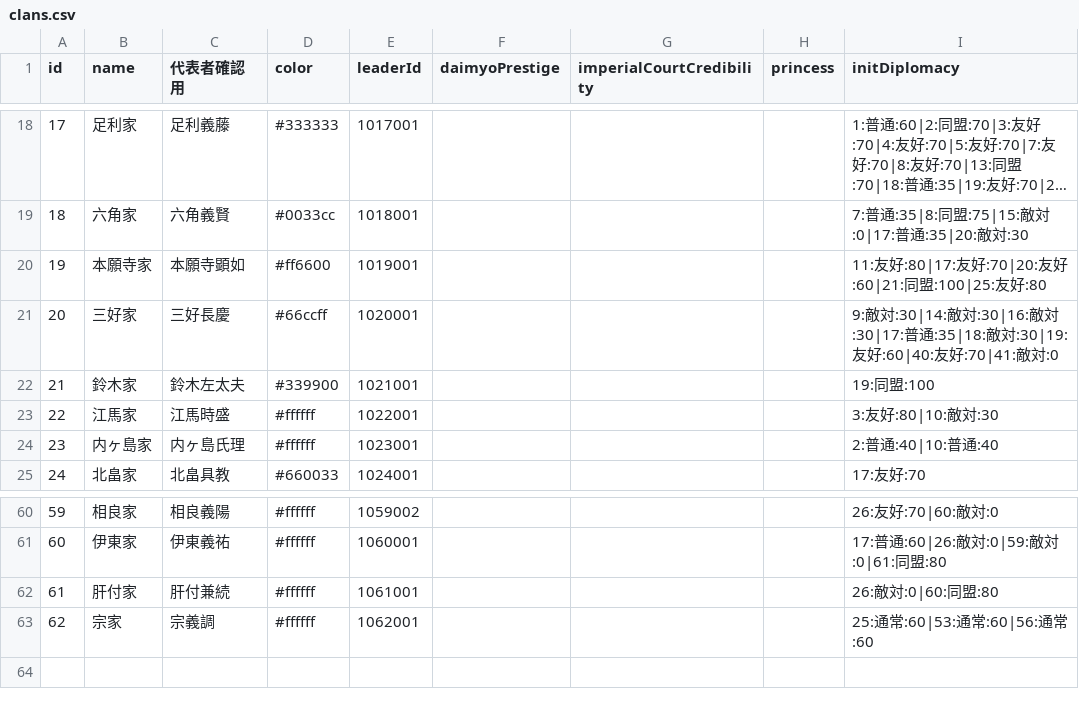
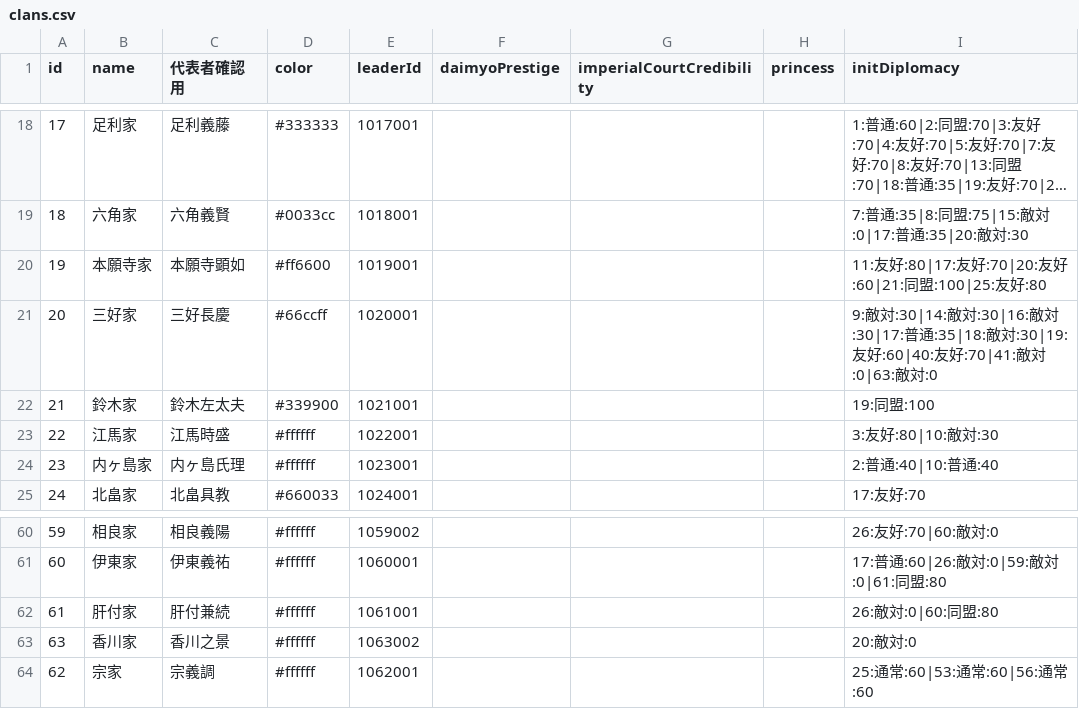
Before and after one commit to actrsys/sengoku-hadou, a CSV file: data/scenarios/1560_okehazama/clans.csv, drawn as a sheet; only a part is shown, gaps mark what is left out; long unchanged cells end in ….

```diff
--- a/data/scenarios/1560_okehazama/clans.csv
+++ b/data/scenarios/1560_okehazama/clans.csv
@@ -20,3 +20,3 @@ id,name,代表者確認用,color,leaderId,daimyoPrestige,imperialCourtCredibilit
 19,本願寺家,本願寺顕如,#ff6600,1019001,,,,11:友好:80|17:友好:70|20:友好:60|21:同盟:100|25:友好:80
-20,三好家,三好長慶,#66ccff,1020001,,,,9:敵対:30|14:敵対:30|16:敵対:30|17:普通:35|18:敵対:30|19:友好:60|40:友好:70|41:敵対:0
+20,三好家,三好長慶,#66ccff,1020001,,,,9:敵対:30|14:敵対:30|16:敵対:30|17:普通:35|18:敵対:30|19:友好:60|40:友好:70|41:敵対:0|63:敵対:0
 21,鈴木家,鈴木左太夫,#339900,1021001,,,,19:同盟:100
@@ -62,2 +62,3 @@ id,name,代表者確認用,color,leaderId,daimyoPrestige,imperialCourtCredibilit
 61,肝付家,肝付兼続,#ffffff,1061001,,,,26:敵対:0|60:同盟:80
+63,香川家,香川之景,#ffffff,1063002,,,,20:敵対:0
 62,宗家,宗義調,#ffffff,1062001,,,,25:通常:60|53:通常:60|56:通常:60
```
Also changed, not shown: data/scenarios/1560_okehazama/castles.csv, data/scenarios/1560_okehazama/kunishuClan.csv, 1 other file.
